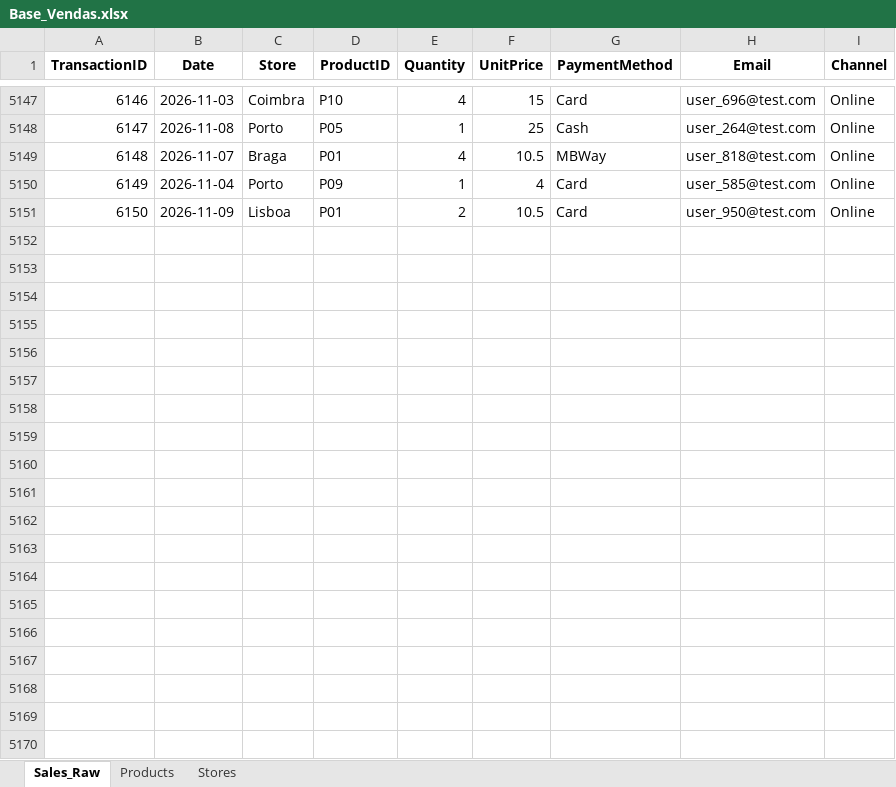
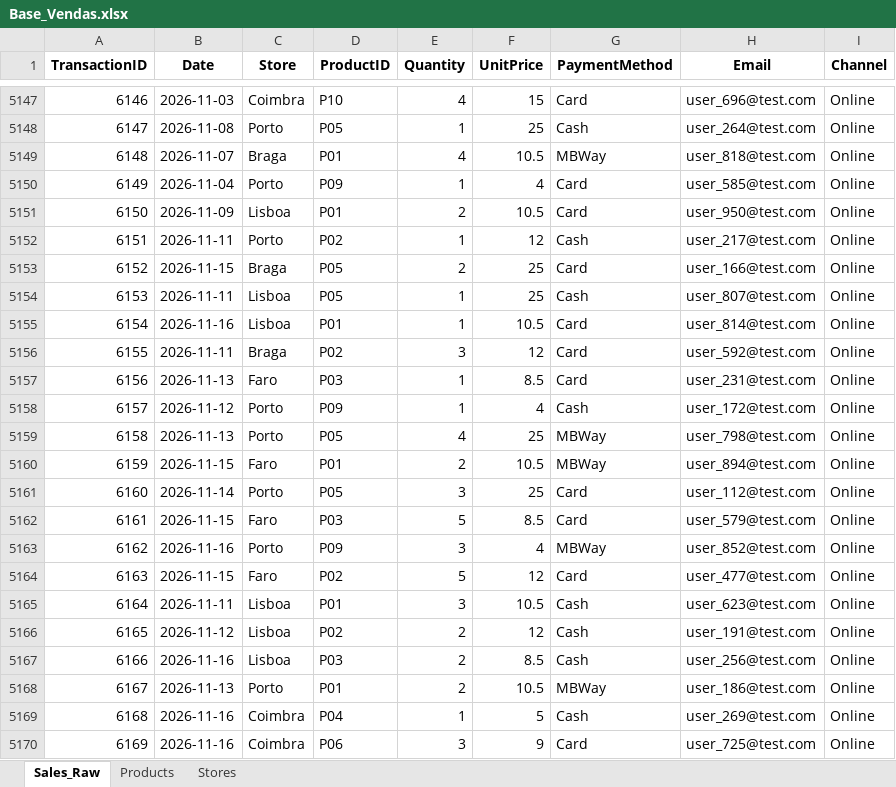
Before and after one commit to hdlopes1982/pipeline-vendas-automacao, an Excel workbook: Base_Vendas.xlsx, sheet Sales_Raw, drawn as a sheet; only a part is shown, gaps mark what is left out; values as stored, in another font and other column widths than the file's, no borders; the diff covers the shown part only; the diff names each change by its address in the sheet, - before the commit and + after, or states it on an @@ line.

```diff
--- a/Base_Vendas.xlsx (sheet Sales_Raw)
+++ b/Base_Vendas.xlsx (sheet Sales_Raw)
+row 5152: 6151 | 2026-11-11 | Porto | P02 | 1 | 12 | Cash | user_217@test.com | Online
+row 5153: 6152 | 2026-11-15 | Braga | P05 | 2 | 25 | Card | user_166@test.com | Online
+row 5154: 6153 | 2026-11-11 | Lisboa | P05 | 1 | 25 | Cash | user_807@test.com | Online
+row 5155: 6154 | 2026-11-16 | Lisboa | P01 | 1 | 10.5 | Card | user_814@test.com | Online
+row 5156: 6155 | 2026-11-11 | Braga | P02 | 3 | 12 | Card | user_592@test.com | Online
+row 5157: 6156 | 2026-11-13 | Faro | P03 | 1 | 8.5 | Card | user_231@test.com | Online
+row 5158: 6157 | 2026-11-12 | Porto | P09 | 1 | 4 | Cash | user_172@test.com | Online
+row 5159: 6158 | 2026-11-13 | Porto | P05 | 4 | 25 | MBWay | user_798@test.com | Online
+row 5160: 6159 | 2026-11-15 | Faro | P01 | 2 | 10.5 | MBWay | user_894@test.com | Online
+row 5161: 6160 | 2026-11-14 | Porto | P05 | 3 | 25 | Card | user_112@test.com | Online
+row 5162: 6161 | 2026-11-15 | Faro | P03 | 5 | 8.5 | Card | user_579@test.com | Online
+row 5163: 6162 | 2026-11-16 | Porto | P09 | 3 | 4 | MBWay | user_852@test.com | Online
+row 5164: 6163 | 2026-11-15 | Faro | P02 | 5 | 12 | Card | user_477@test.com | Online
+row 5165: 6164 | 2026-11-11 | Lisboa | P01 | 3 | 10.5 | Cash | user_623@test.com | Online
+row 5166: 6165 | 2026-11-12 | Lisboa | P02 | 2 | 12 | Cash | user_191@test.com | Online
+row 5167: 6166 | 2026-11-16 | Lisboa | P03 | 2 | 8.5 | Cash | user_256@test.com | Online
+row 5168: 6167 | 2026-11-13 | Porto | P01 | 2 | 10.5 | MBWay | user_186@test.com | Online
+row 5169: 6168 | 2026-11-16 | Coimbra | P04 | 1 | 5 | Cash | user_269@test.com | Online
+row 5170: 6169 | 2026-11-16 | Coimbra | P06 | 3 | 9 | Card | user_725@test.com | Online
```
Also changed, not shown: 31 added rows elsewhere in this sheet.
